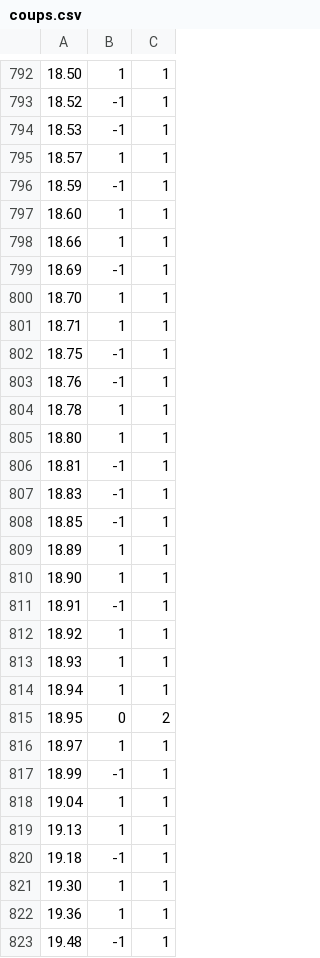
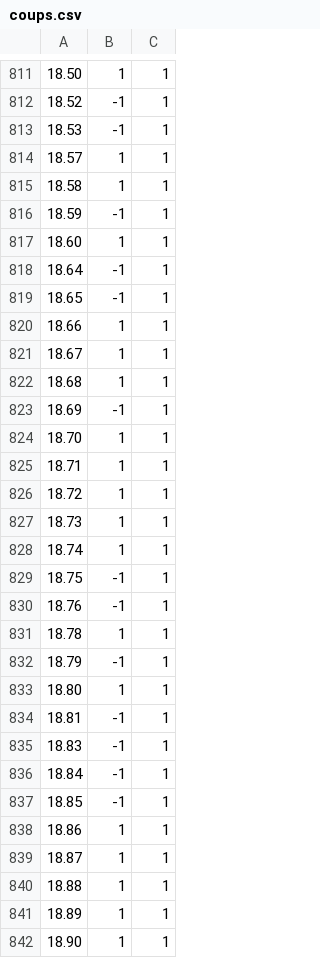
Before and after one commit to SalgueiroAlexandre/IA-Algorithme-Monte-Carlo-pour-le-jeu-hex, a CSV file: coups.csv, drawn as a sheet; only a part is shown, gaps mark what is left out; the shorter side is filled out with more unchanged rows; the diff covers the shown part only.

```diff
--- a/coups.csv
+++ b/coups.csv
@@ -795,5 +814,10 @@
 18.57,1,1
+18.58,1,1
 18.59,-1,1
 18.60,1,1
+18.64,-1,1
+18.65,-1,1
 18.66,1,1
+18.67,1,1
+18.68,1,1
 18.69,-1,1
@@ -801,2 +825,5 @@
 18.71,1,1
+18.72,1,1
+18.73,1,1
+18.74,1,1
 18.75,-1,1
@@ -804,2 +831,3 @@
 18.78,1,1
+18.79,-1,1
 18.80,1,1
@@ -807,3 +835,7 @@
 18.83,-1,1
+18.84,-1,1
 18.85,-1,1
+18.86,1,1
+18.87,1,1
+18.88,1,1
 18.89,1,1
```
Also changed, not shown: 29 added rows and 6 edited cells elsewhere in this file, 3 other files.
